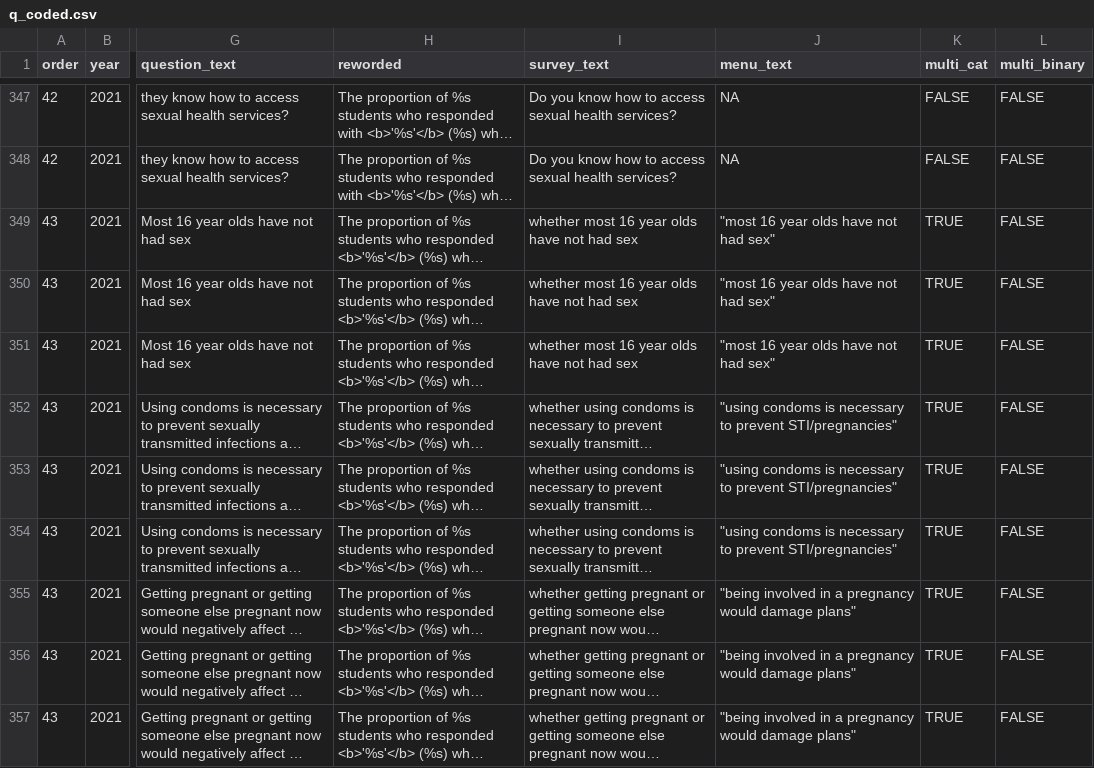
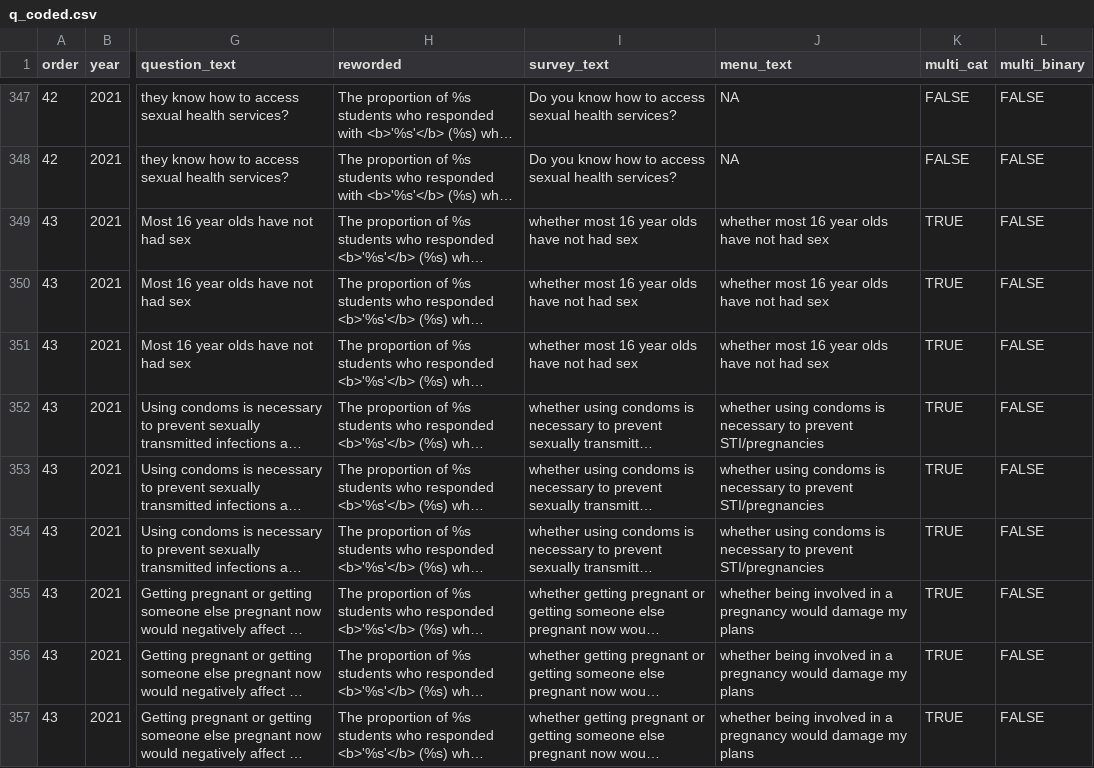
Before and after one commit to herts-phei/yphws_dashboard, a CSV file: data-raw/q_coded.csv, drawn as a sheet; only a part is shown, gaps mark what is left out; long unchanged cells end in …; the diff covers the shown part only; the diff names each change by its address in the sheet, - before the commit and + after, or states it on an @@ line.

```diff
--- a/data-raw/q_coded.csv
+++ b/data-raw/q_coded.csv
-J349:J351 (menu_text): "most 16 year olds have not had sex"
+J349:J351 (menu_text): whether most 16 year olds have not had sex
-J352:J354 (menu_text): "using condoms is necessary to prevent STI/pregnancies"
+J352:J354 (menu_text): whether using condoms is necessary to prevent STI/pregnancies
-J355:J357 (menu_text): "being involved in a pregnancy would damage plans"
+J355:J357 (menu_text): whether being involved in a pregnancy would damage my plans
```
Also changed, not shown: 1 added row, 1 removed row and 108 edited cells elsewhere in this file.
